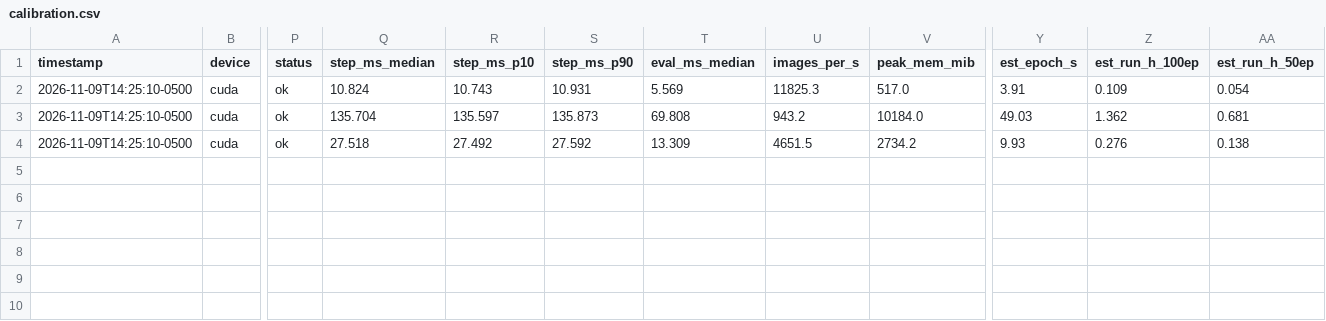
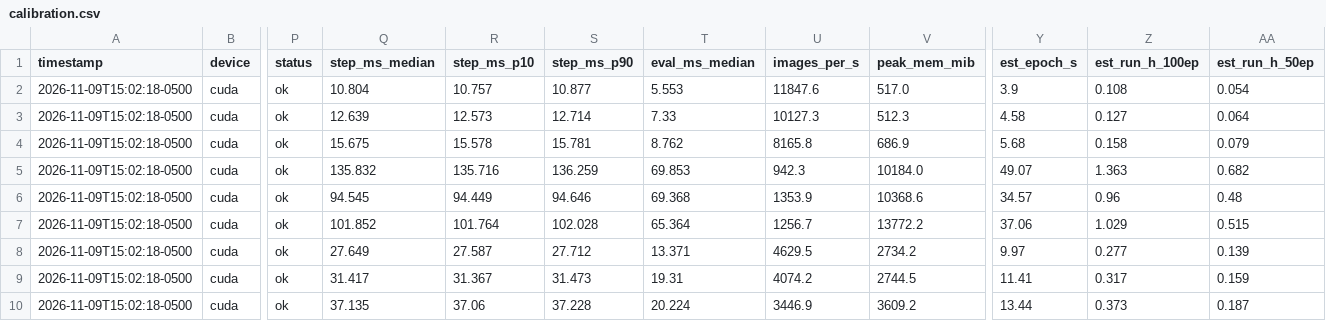
Before and after one commit to antoinegodinETS/Attention_mechanism, a CSV file: results/calibration.csv, drawn as a sheet; only a part is shown, gaps mark what is left out; addresses are those after the commit; rows hold the shown columns only; the diff names each change by its address in the sheet, - before the commit and + after, or states it on an @@ line.

Commit message:
results: calibration of full, windows and axial on a full H100

```diff
--- a/results/calibration.csv
+++ b/results/calibration.csv
-A2 (timestamp): 2026-11-09T14:25:10-0500
+A2 (timestamp): 2026-11-09T15:02:18-0500
-Q2 (step_ms_median): 10.824
+Q2 (step_ms_median): 10.804
-R2 (step_ms_p10): 10.743
+R2 (step_ms_p10): 10.757
-S2 (step_ms_p90): 10.931
+S2 (step_ms_p90): 10.877
-T2 (eval_ms_median): 5.569
+T2 (eval_ms_median): 5.553
-U2 (images_per_s): 11825.3
+U2 (images_per_s): 11847.6
-Y2 (est_epoch_s): 3.91
+Y2 (est_epoch_s): 3.9
-Z2 (est_run_h_100ep): 0.109
+Z2 (est_run_h_100ep): 0.108
+row 3: 2026-11-09T15:02:18-0500 | cuda | ok | 12.639 | 12.573 | 12.714 | 7.33 | 10127.3 | 512.3 | 4.58 | 0.127 | 0.064
+row 4: 2026-11-09T15:02:18-0500 | cuda | ok | 15.675 | 15.578 | 15.781 | 8.762 | 8165.8 | 686.9 | 5.68 | 0.158 | 0.079
-A5 (timestamp): 2026-11-09T14:25:10-0500
+A5 (timestamp): 2026-11-09T15:02:18-0500
-Q5 (step_ms_median): 135.704
+Q5 (step_ms_median): 135.832
-R5 (step_ms_p10): 135.597
+R5 (step_ms_p10): 135.716
-S5 (step_ms_p90): 135.873
+S5 (step_ms_p90): 136.259
-T5 (eval_ms_median): 69.808
+T5 (eval_ms_median): 69.853
-U5 (images_per_s): 943.2
+U5 (images_per_s): 942.3
-Y5 (est_epoch_s): 49.03
+Y5 (est_epoch_s): 49.07
-Z5 (est_run_h_100ep): 1.362
+Z5 (est_run_h_100ep): 1.363
-AA5 (est_run_h_50ep): 0.681
+AA5 (est_run_h_50ep): 0.682
+row 6: 2026-11-09T15:02:18-0500 | cuda | ok | 94.545 | 94.449 | 94.646 | 69.368 | 1353.9 | 10368.6 | 34.57 | 0.96 | 0.48
+row 7: 2026-11-09T15:02:18-0500 | cuda | ok | 101.852 | 101.764 | 102.028 | 65.364 | 1256.7 | 13772.2 | 37.06 | 1.029 | 0.515
-A8 (timestamp): 2026-11-09T14:25:10-0500
+A8 (timestamp): 2026-11-09T15:02:18-0500
-Q8 (step_ms_median): 27.518
+Q8 (step_ms_median): 27.649
-R8 (step_ms_p10): 27.492
+R8 (step_ms_p10): 27.587
-S8 (step_ms_p90): 27.592
+S8 (step_ms_p90): 27.712
-T8 (eval_ms_median): 13.309
+T8 (eval_ms_median): 13.371
-U8 (images_per_s): 4651.5
+U8 (images_per_s): 4629.5
-Y8 (est_epoch_s): 9.93
+Y8 (est_epoch_s): 9.97
-Z8 (est_run_h_100ep): 0.276
+Z8 (est_run_h_100ep): 0.277
-AA8 (est_run_h_50ep): 0.138
+AA8 (est_run_h_50ep): 0.139
+row 9: 2026-11-09T15:02:18-0500 | cuda | ok | 31.417 | 31.367 | 31.473 | 19.31 | 4074.2 | 2744.5 | 11.41 | 0.317 | 0.159
+row 10: 2026-11-09T15:02:18-0500 | cuda | ok | 37.135 | 37.06 | 37.228 | 20.224 | 3446.9 | 3609.2 | 13.44 | 0.373 | 0.187
```
